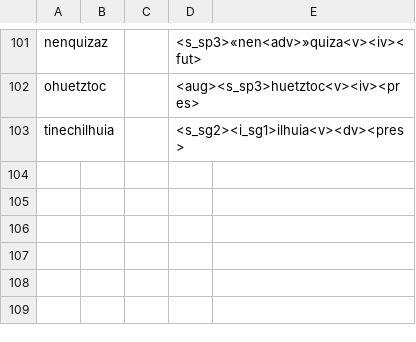
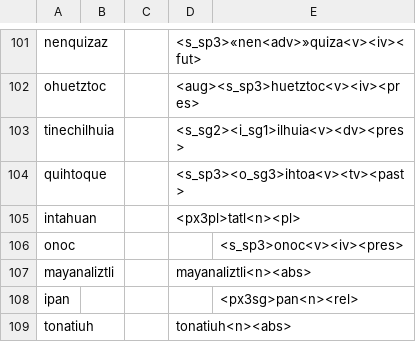
Before and after one commit to ftyers/UD_Classical_Nahuatl-FloCo, a TSV file: not-to-release/scripts/analyses.tsv, drawn as a sheet; only a part is shown, gaps mark what is left out.

```diff
--- a/not-to-release/scripts/analyses.tsv
+++ b/not-to-release/scripts/analyses.tsv
@@ -103 +103,7 @@ ohuetztoc			<aug><s_sp3>huetztoc<v><iv><pres>
 tinechilhuia			<s_sg2><i_sg1>ilhuia<v><dv><pres>
+quihtoque			<s_sp3><o_sg3>ihtoa<v><tv><past>
+intahuan			<px3pl>tatl<n><pl>
+onoc				<s_sp3>onoc<v><iv><pres>
+mayanaliztli			mayanaliztli<n><abs>
+ipan				<px3sg>pan<n><rel>
+tonatiuh			tonatiuh<n><abs>
```
Also changed, not shown: not-to-release/scripts/lexicon.tsv, not-to-release/scripts/references.tsv, 4 other files.
